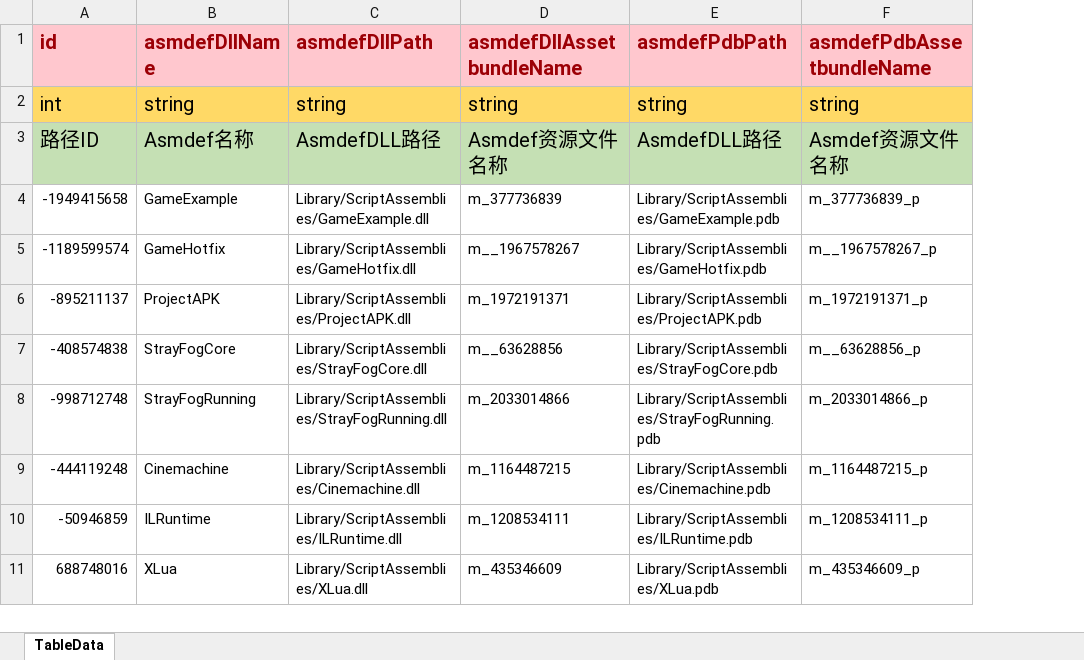
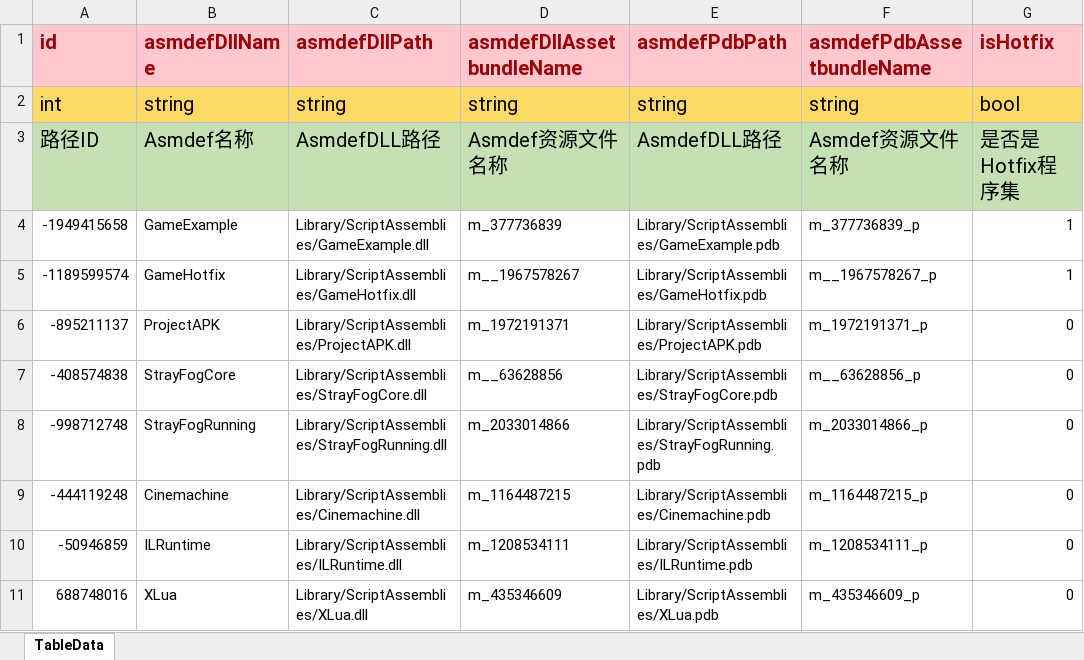
Before and after one commit to LunaticToy47/StrayFogUnity3d, an Excel workbook: StrayFogUnity/Assets/Game/Editor/XLS_Config/AsmdefMap.xlsx, sheet TableData, drawn as a sheet; values as stored, in another font and other column widths than the file's, no borders; conditional formats not drawn; the diff names each change by its address in the sheet, - before the commit and + after, or states it on an @@ line.

Commit message:
【修改】将XLS_Config_Table_AsmdefMap配置信息做为动态DLL热更的数据参考来源。

```diff
--- a/StrayFogUnity/Assets/Game/Editor/XLS_Config/AsmdefMap.xlsx (sheet TableData)
+++ b/StrayFogUnity/Assets/Game/Editor/XLS_Config/AsmdefMap.xlsx (sheet TableData)
+column G (isHotfix), rows 2-11: bool | 是否是Hotfix程序集 | 1 | 1 | 0 | 0 | 0 | 0 | 0 | 0
```
Also changed, not shown: 46 other files.
